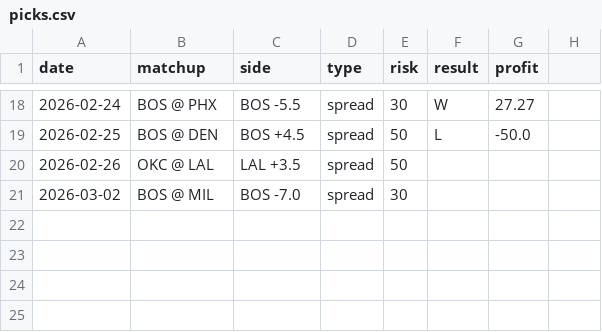
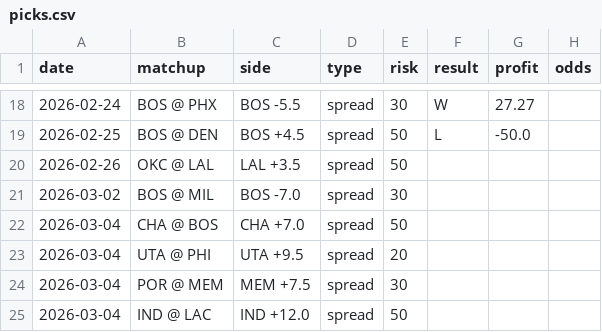
Before and after one commit to jack-more/nbasim, a CSV file: data/picks.csv, drawn as a sheet; only a part is shown, gaps mark what is left out; the diff names each change by its address in the sheet, - before the commit and + after, or states it on an @@ line.

Commit message:
Capture Mar 4 picks + generate blog entry + fix DictWriter extrasaction

```diff
--- a/data/picks.csv
+++ b/data/picks.csv
-H1: (empty)
+H1: odds
+row 22: 2026-03-04 | CHA @ BOS | CHA +7.0 | spread | 50
+row 23: 2026-03-04 | UTA @ PHI | UTA +9.5 | spread | 20
+row 24: 2026-03-04 | POR @ MEM | MEM +7.5 | spread | 30
+row 25: 2026-03-04 | IND @ LAC | IND +12.0 | spread | 50
```
Also changed, not shown: 3 other files.
